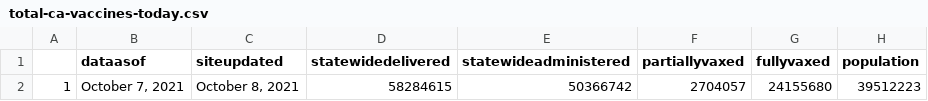
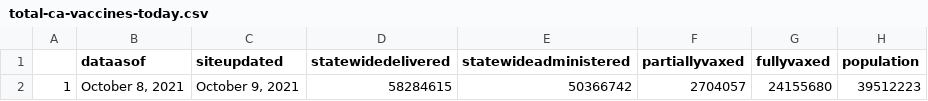
Before and after one commit to abcotvdata/CA-Vaccines, a CSV file: ca-vaccine-data/total-ca-vaccines-today.csv, drawn as a sheet.

Commit message:
GitHub Update CA Vaccine Totals Data 2021-10-09

```diff
--- a/ca-vaccine-data/total-ca-vaccines-today.csv
+++ b/ca-vaccine-data/total-ca-vaccines-today.csv
@@ -1,2 +1,2 @@
 "","dataasof","siteupdated","statewidedelivered","statewideadministered","partiallyvaxed","fullyvaxed","population"
-"1","October 7, 2021","October 8, 2021","58284615","50366742","2704057","24155680",39512223
+"1","October 8, 2021","October 9, 2021","58284615","50366742","2704057","24155680",39512223
```
